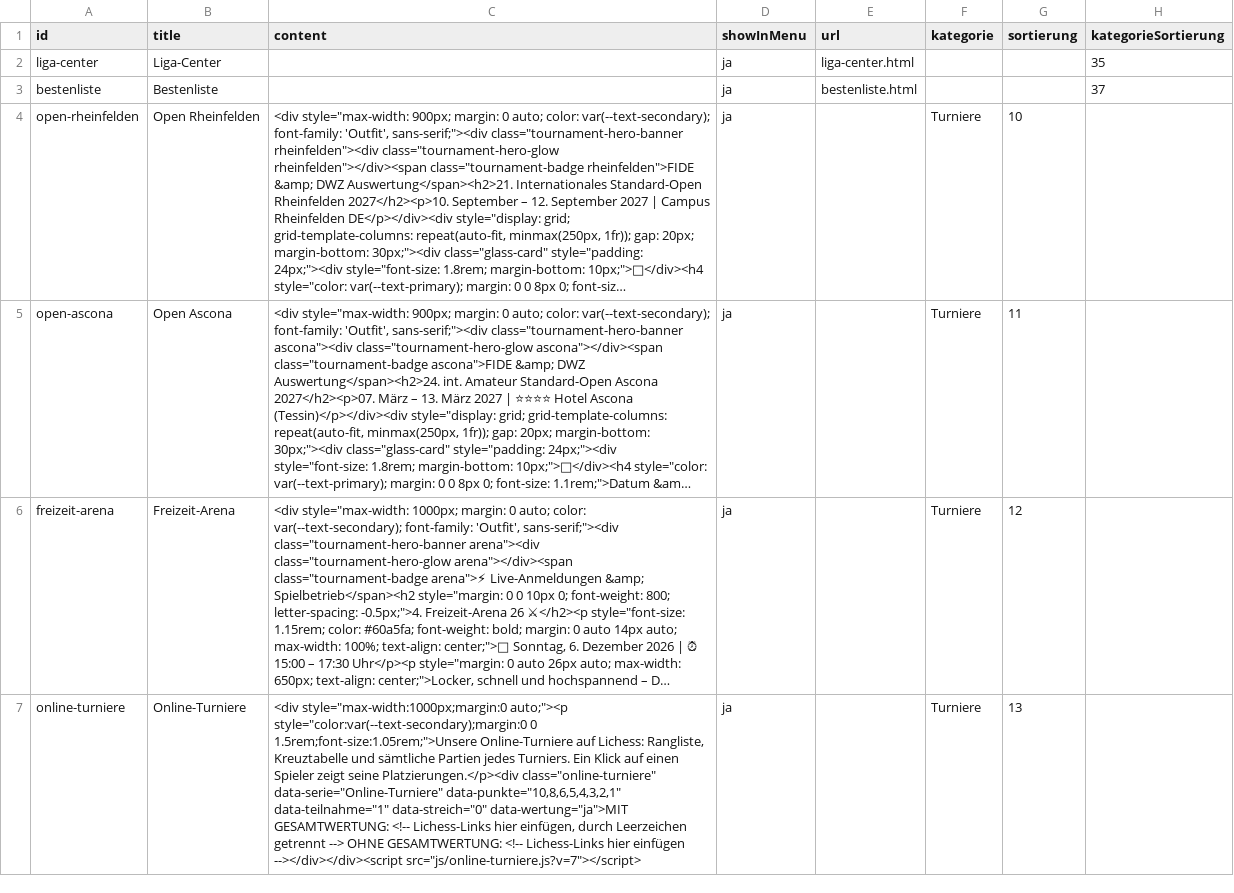
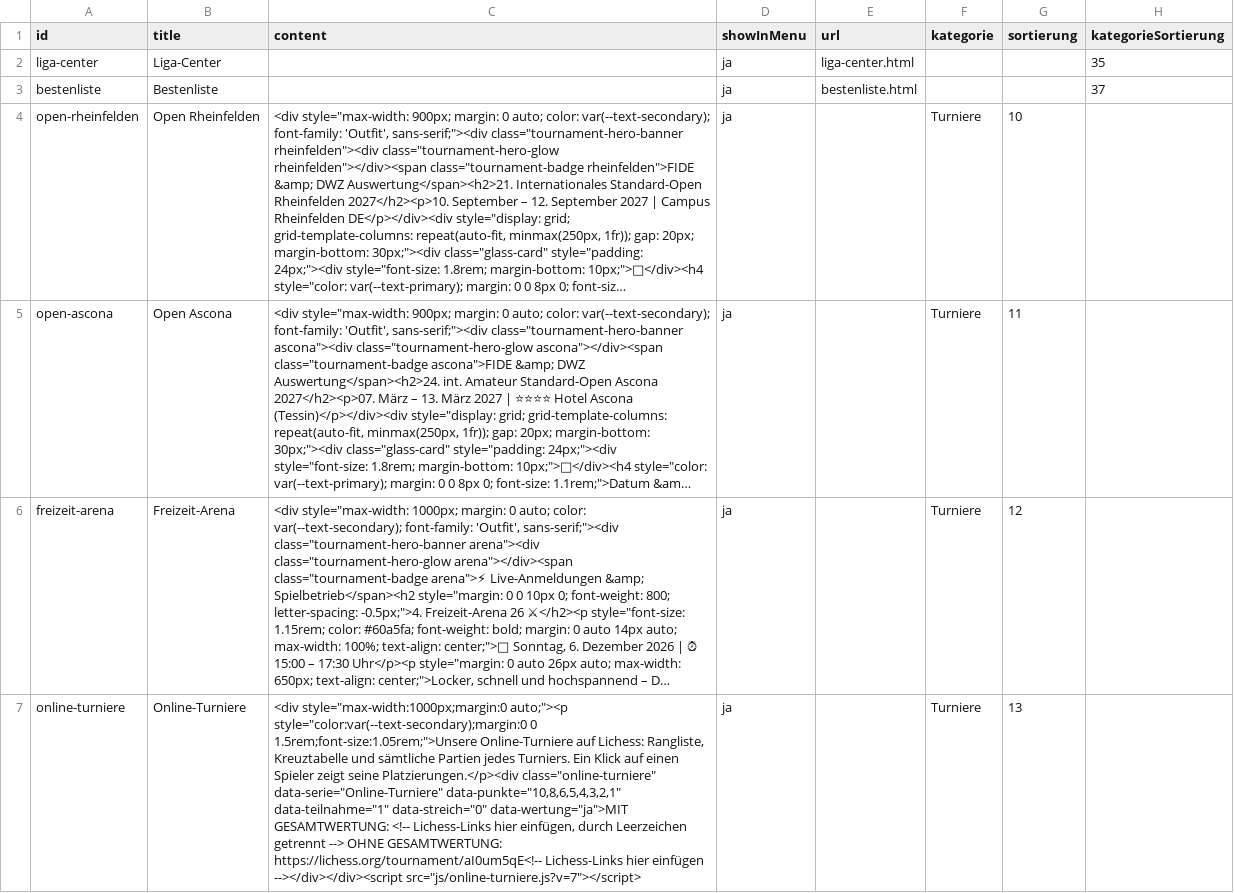
Before and after one commit to Schach-Rheinfelden/schach-rheinfelden.github.io, a CSV file: data/pages.csv, drawn as a sheet; long unchanged cells end in …; the diff names each change by its address in the sheet, - before the commit and + after, or states it on an @@ line.

Commit message:
Auto-Update via Apps Script: data/pages.csv

```diff
--- a/data/pages.csv
+++ b/data/pages.csv
-C7 (content): …OHNE GESAMTWERTUNG: <!-- Lichess-Links hier…
+C7 (content): …OHNE GESAMTWERTUNG: https://lichess.org/tournament/aI0um5qE<!-- Lichess-Links hier…
```
